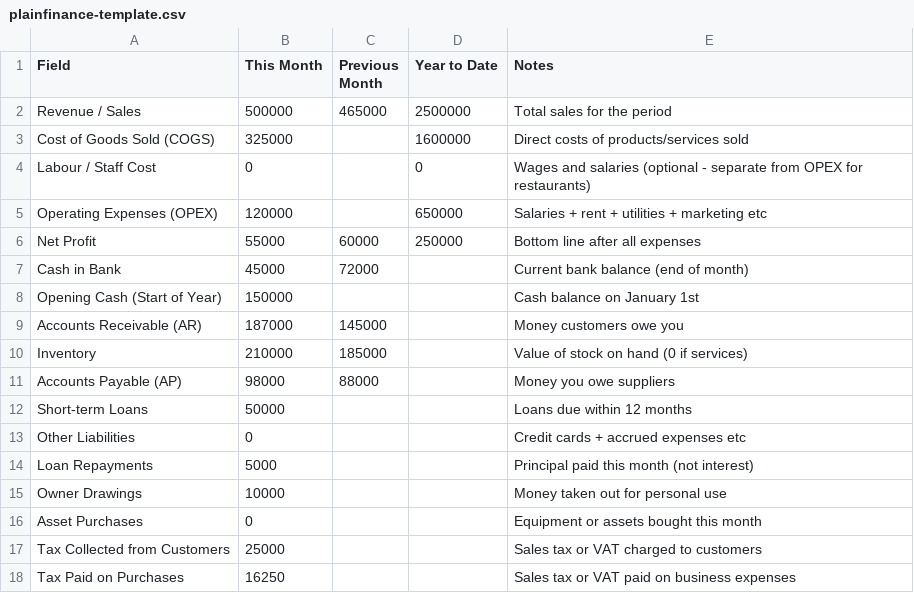
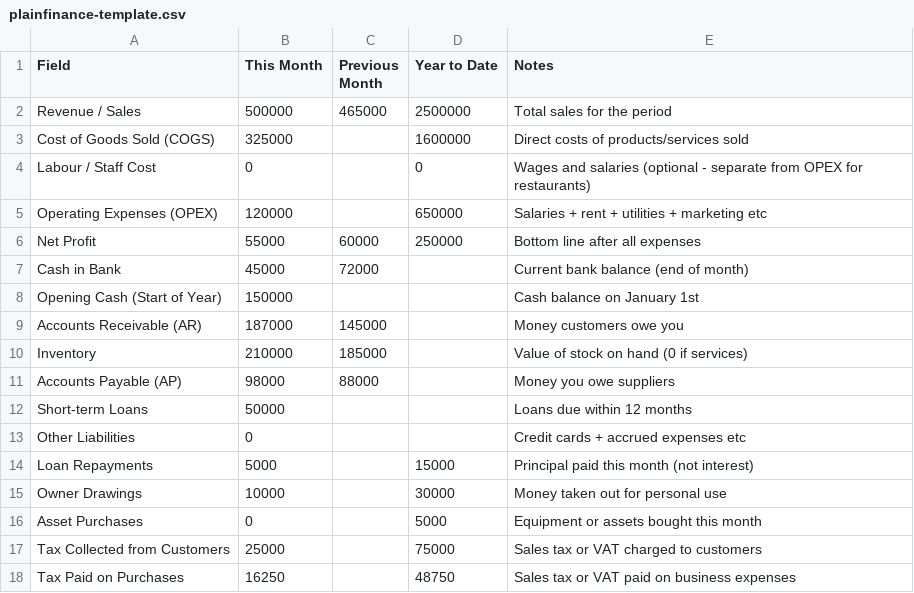
Before and after one commit to tayseermbabiker/plainfinance, a CSV file: site/templates/plainfinance-template.csv, drawn as a sheet.

```diff
--- a/site/templates/plainfinance-template.csv
+++ b/site/templates/plainfinance-template.csv
@@ -13,6 +13,6 @@ Short-term Loans,50000,,,Loans due within 12 months
 Other Liabilities,0,,,Credit cards + accrued expenses etc
-Loan Repayments,5000,,,Principal paid this month (not interest)
-Owner Drawings,10000,,,Money taken out for personal use
-Asset Purchases,0,,,Equipment or assets bought this month
-Tax Collected from Customers,25000,,,Sales tax or VAT charged to customers
-Tax Paid on Purchases,16250,,,Sales tax or VAT paid on business expenses
+Loan Repayments,5000,,15000,Principal paid this month (not interest)
+Owner Drawings,10000,,30000,Money taken out for personal use
+Asset Purchases,0,,5000,Equipment or assets bought this month
+Tax Collected from Customers,25000,,75000,Sales tax or VAT charged to customers
+Tax Paid on Purchases,16250,,48750,Sales tax or VAT paid on business expenses
```
Also changed, not shown: templates/plainfinance-template.csv, 2 other files.
